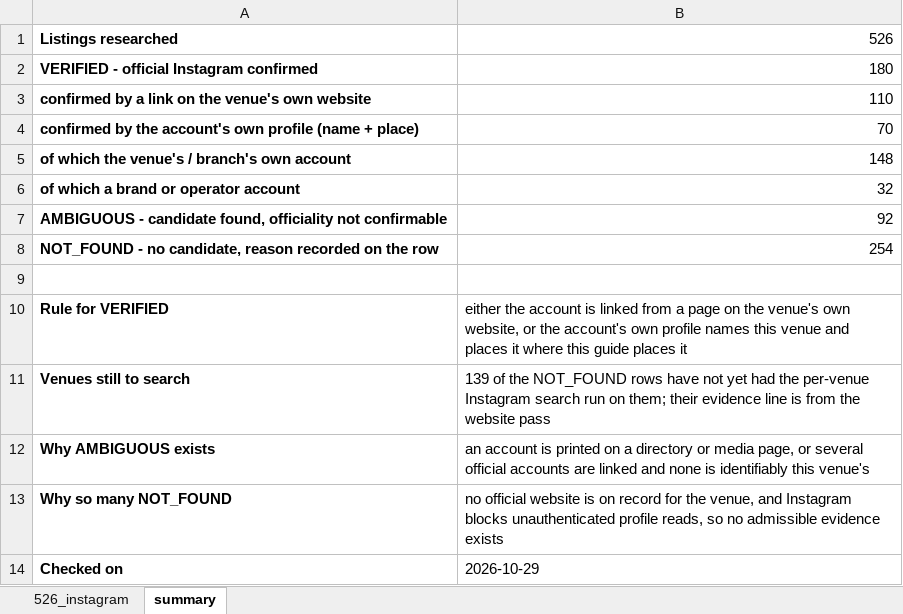
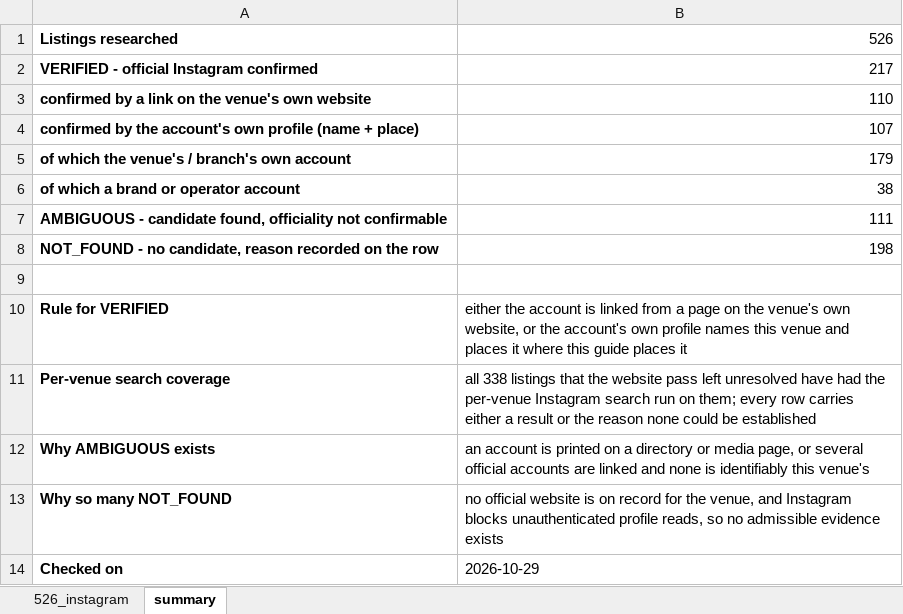
Before and after one commit to hashiramotobunko/tokyo-guide, an Excel workbook: artifacts/instagram-2026-10-29/ENCOUNTER_JAPAN_526_INSTAGRAM.xlsx, sheet summary, drawn as a sheet; values as stored, in another font and other column widths than the file's, no borders; removed rows and columns are numbered as before the commit, all else as after; the diff names each change by its address in the sheet, - before the commit and + after, or states it on an @@ line.

```diff
--- a/artifacts/instagram-2026-10-29/ENCOUNTER_JAPAN_526_INSTAGRAM.xlsx (sheet summary)
+++ b/artifacts/instagram-2026-10-29/ENCOUNTER_JAPAN_526_INSTAGRAM.xlsx (sheet summary)
-B2: 180
+B2: 217
-B4: 70
+B4: 107
-B5: 148
+B5: 179
-B6: 32
+B6: 38
-B7: 92
+B7: 111
-B8: 254
+B8: 198
-row 11: Venues still to search | 139 of the NOT_FOUND rows have not yet had the per-venue Instagram search run on them; their evidence line is from the website pass
+row 11: Per-venue search coverage | all 338 listings that the website pass left unresolved have had the per-venue Instagram search run on them; every row carries either a result or the reason none could be established
```
Also changed, not shown: sheet 526_instagram, 10 other files.
